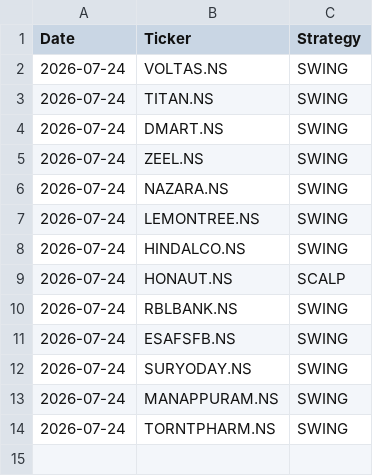
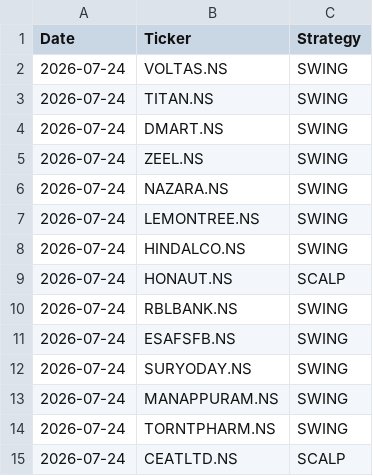
Before and after one commit to johnkasc-lab/MarketStock, a CSV file: alerted_today.csv, drawn as a sheet.

```diff
--- a/alerted_today.csv
+++ b/alerted_today.csv
@@ -14 +14,2 @@ Date,Ticker,Strategy
 2026-07-24,TORNTPHARM.NS,SWING
+2026-07-24,CEATLTD.NS,SCALP
```
Also changed, not shown: intraday_trades.csv.
